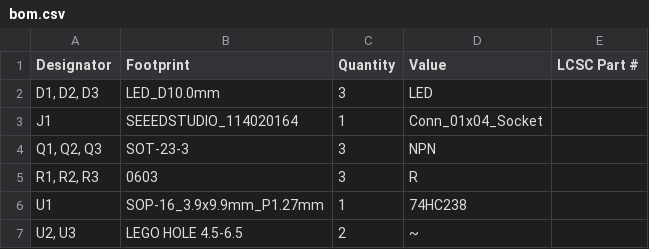
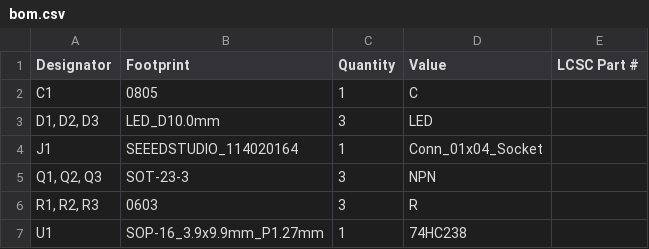
Before and after one commit to ACLAB-HCMUT/3LED-Demultiplexer, a CSV file: production/bom.csv (was production/3_LED_2024-05-04_23-49-20/bom.csv), drawn as a sheet; removed rows and columns are numbered as before the commit, all else as after; the diff names each change by its address in the sheet, - before the commit and + after, or states it on an @@ line.

Commit message:
On Production

```diff
--- a/production/3_LED_2024-05-04_23-49-20/bom.csv
+++ b/production/bom.csv
+row 2: C1 | 0805 | 1 | C
-row 7: U2, U3 | LEGO HOLE 4.5-6.5 | 2 | ~
```
Also changed, not shown: 32 other files.
